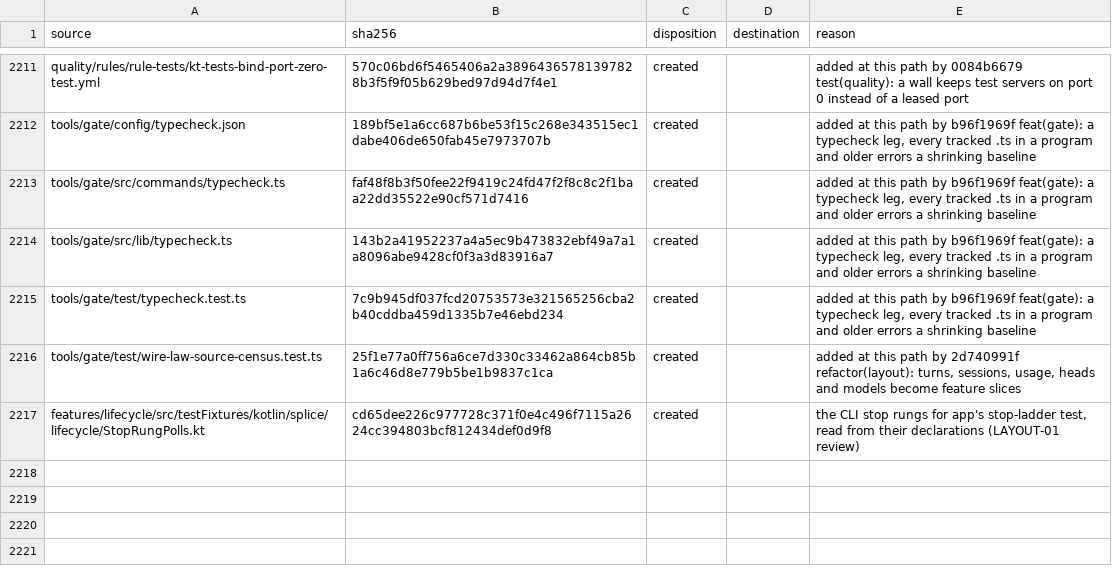
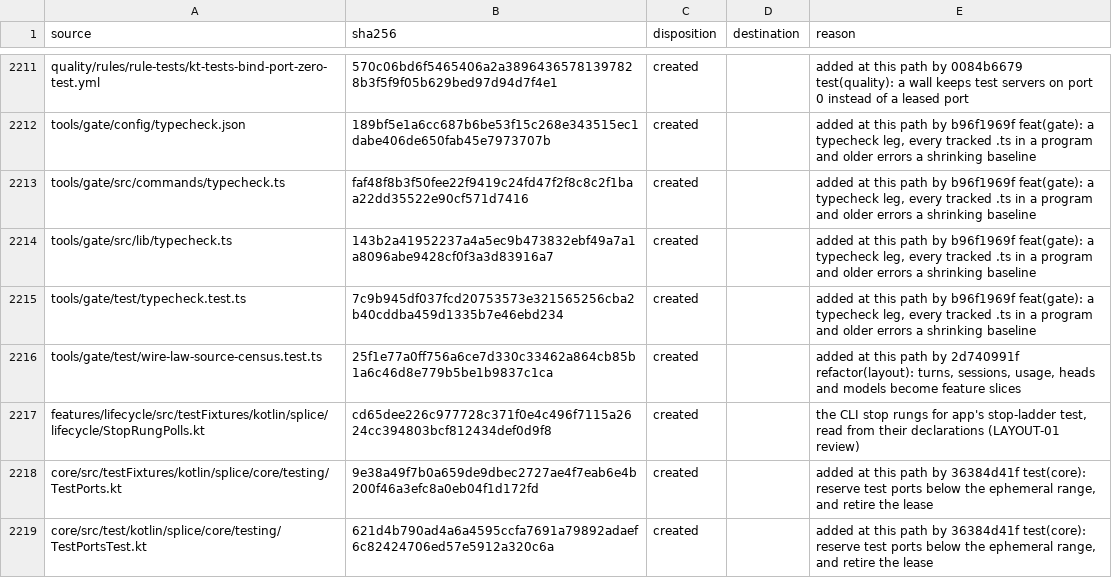
Before and after one commit to torad-labs/splice, a TSV file: .dev/restructure/capabilities.tsv, drawn as a sheet; only a part is shown, gaps mark what is left out.

Commit message:
chore(layout): the census claims the two TestPorts files feat added
PR #193 added core's TestPorts fixture and its test after the census froze;
census.ts reported both as unclaimed on the merged tree. Rows: created.
Census: 2218 rows over 2215 tracked product paths, 0 findings.

```diff
--- a/.dev/restructure/capabilities.tsv
+++ b/.dev/restructure/capabilities.tsv
@@ -2217 +2217,3 @@ tools/gate/test/wire-law-source-census.test.ts	25f1e77a0ff756a6ce7d330c33462a864
 features/lifecycle/src/testFixtures/kotlin/splice/lifecycle/StopRungPolls.kt	cd65dee226c977728c371f0e4c496f7115a2624cc394803bcf812434def0d9f8	created		the CLI stop rungs for app's stop-ladder test, read from their declarations (LAYOUT-01 review)
+core/src/testFixtures/kotlin/splice/core/testing/TestPorts.kt	9e38a49f7b0a659de9dbec2727ae4f7eab6e4b200f46a3efc8a0eb04f1d172fd	created		added at this path by 36384d41f test(core): reserve test ports below the ephemeral range, and retire the lease
+core/src/test/kotlin/splice/core/testing/TestPortsTest.kt	621d4b790ad4a6a4595ccfa7691a79892adaef6c82424706ed57e5912a320c6a	created		added at this path by 36384d41f test(core): reserve test ports below the ephemeral range, and retire the lease
```
